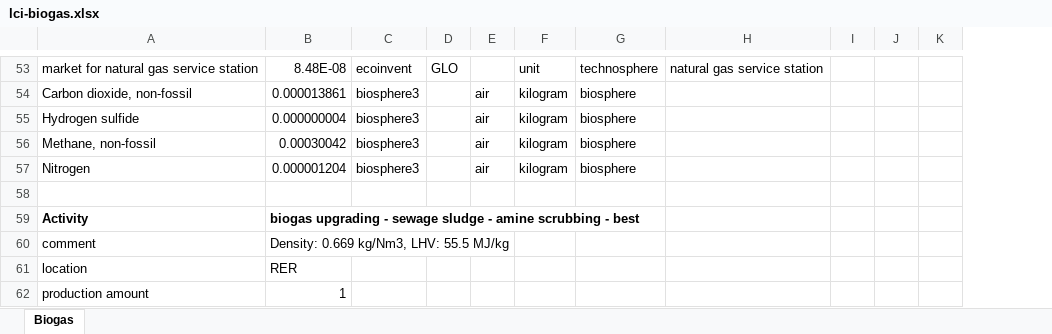
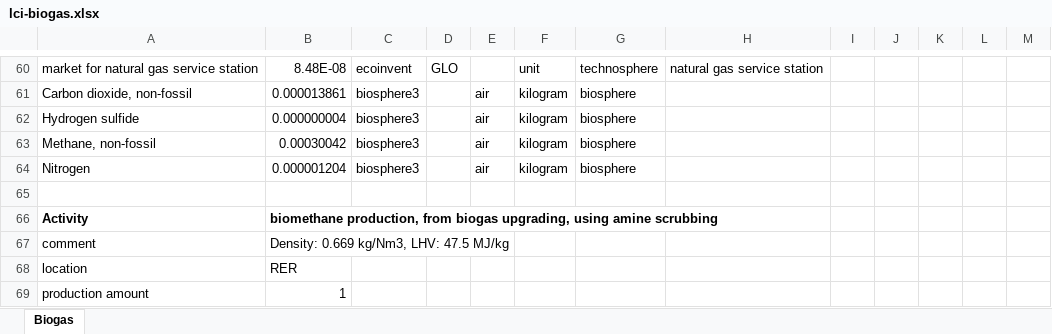
Before and after one commit to polca/premise, an Excel workbook: premise/data/additional_inventories/lci-biogas.xlsx, sheet Biogas, drawn as a sheet; only a part is shown, gaps mark what is left out; values as stored, in another font and other column widths than the file's, no borders; addresses are those after the commit; the diff covers the shown part only; the diff names each change by its address in the sheet, - before the commit and + after, or states it on an @@ line.

```diff
--- a/premise/data/additional_inventories/lci-biogas.xlsx (sheet Biogas)
+++ b/premise/data/additional_inventories/lci-biogas.xlsx (sheet Biogas)
+column L, empty
+column M, empty
-B66: biogas upgrading - sewage sludge - amine scrubbing - best
+B66: biomethane production, from biogas upgrading, using amine scrubbing
-B67: Density: 0.669 kg/Nm3, LHV: 55.5 MJ/kg
+B67: Density: 0.669 kg/Nm3, LHV: 47.5 MJ/kg
```
Also changed, not shown: 31 added rows, 24 removed rows and 37 edited cells elsewhere in this sheet, formulas that keep their value, premise/data/additional_inventories/lci-Carma-CCS.xlsx, premise/data/additional_inventories/lci-combined-heat-power-plant-CCS.xlsx, 30 other files.
